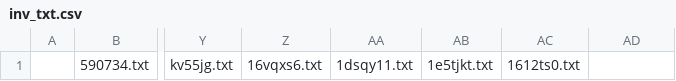
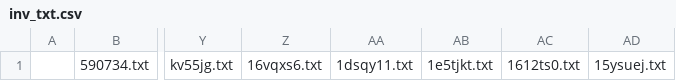
Before and after one commit to KChun510/MediaMind, a CSV file: tellTale/content_collection/redditCollection/reddit_content_format/invalid_files/inv_txt.csv, drawn as a sheet; only a part is shown, gaps mark what is left out; the diff names each change by its address in the sheet, - before the commit and + after, or states it on an @@ line.

```diff
--- a/tellTale/content_collection/redditCollection/reddit_content_format/invalid_files/inv_txt.csv
+++ b/tellTale/content_collection/redditCollection/reddit_content_format/invalid_files/inv_txt.csv
-AD1: (empty)
+AD1: 15ysuej.txt
```
Also changed, not shown: 6 other files.
